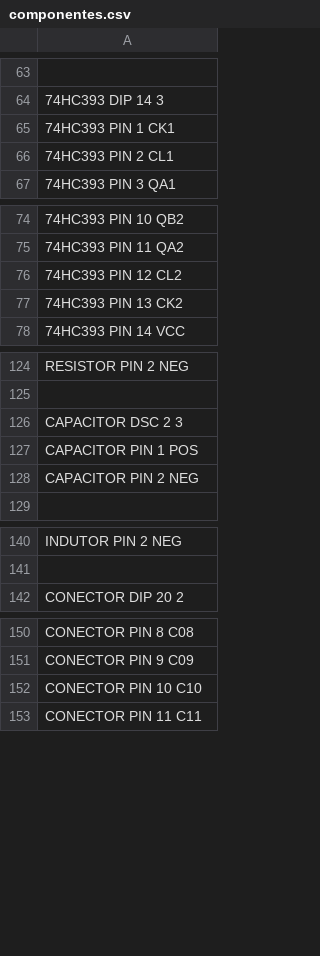
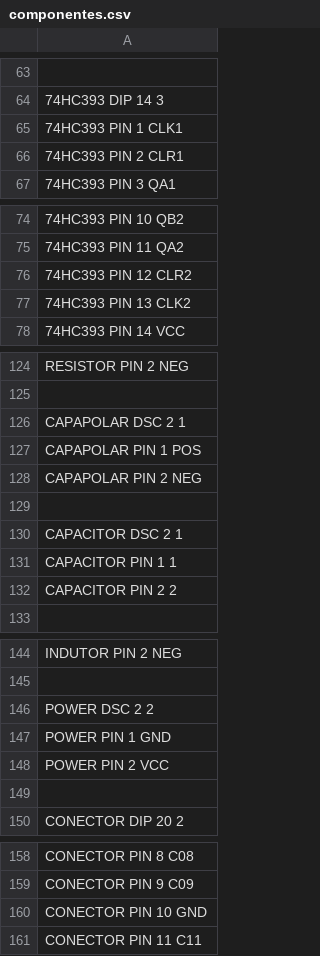
Before and after one commit to agsb/wirewp, a CSV file: makes/componentes.csv (was makes/make7/componentes.csv), drawn as a sheet; only a part is shown, gaps mark what is left out; the diff covers the shown part only.

```diff
--- a/makes/make7/componentes.csv
+++ b/makes/componentes.csv
@@ -64,4 +64,4 @@
 74HC393 DIP 14 3
-74HC393 PIN 1 CK1
-74HC393 PIN 2 CL1
+74HC393 PIN 1 CLK1
+74HC393 PIN 2 CLR1
 74HC393 PIN 3 QA1
@@ -75,4 +75,4 @@
 74HC393 PIN 11 QA2
-74HC393 PIN 12 CL2
-74HC393 PIN 13 CK2
+74HC393 PIN 12 CLR2
+74HC393 PIN 13 CLK2
 74HC393 PIN 14 VCC
@@ -125,5 +125,9 @@ RESISTOR PIN 2 NEG
 
-CAPACITOR DSC 2 3
-CAPACITOR PIN 1 POS
-CAPACITOR PIN 2 NEG
+CAPAPOLAR DSC 2 1
+CAPAPOLAR PIN 1 POS
+CAPAPOLAR PIN 2 NEG
+
+CAPACITOR DSC 2 1
+CAPACITOR PIN 1 1
+CAPACITOR PIN 2 2
 
@@ -141,2 +145,6 @@ INDUTOR PIN 2 NEG
 
+POWER DSC 2 2
+POWER PIN 1 GND
+POWER PIN 2 VCC
+
 CONECTOR DIP 20 2
@@ -151,3 +159,3 @@ CONECTOR PIN 8 C08
 CONECTOR PIN 9 C09
-CONECTOR PIN 10 C10
+CONECTOR PIN 10 GND
 CONECTOR PIN 11 C11
```
Also changed, not shown: 1 edited cell elsewhere in this file, makes/netlist.csv, 45 other files.
